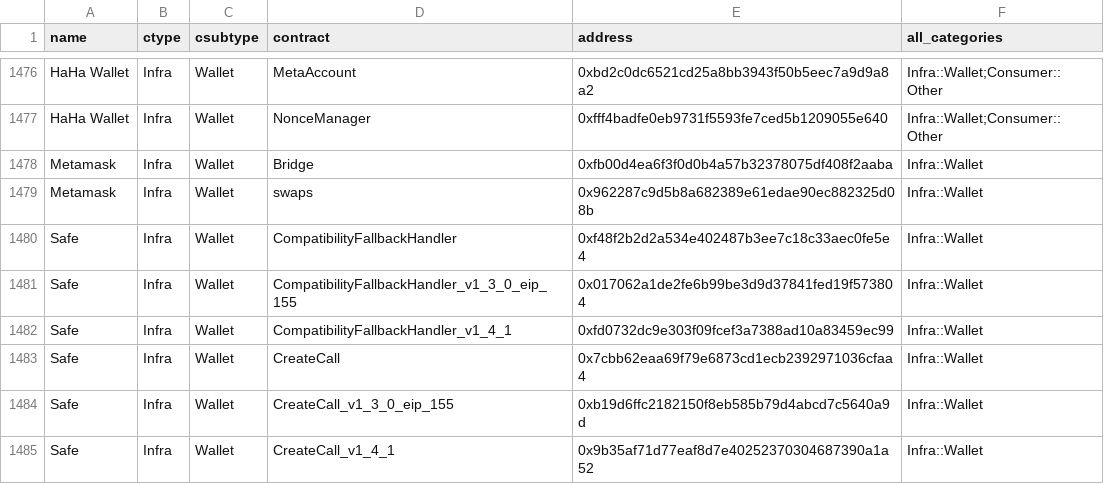
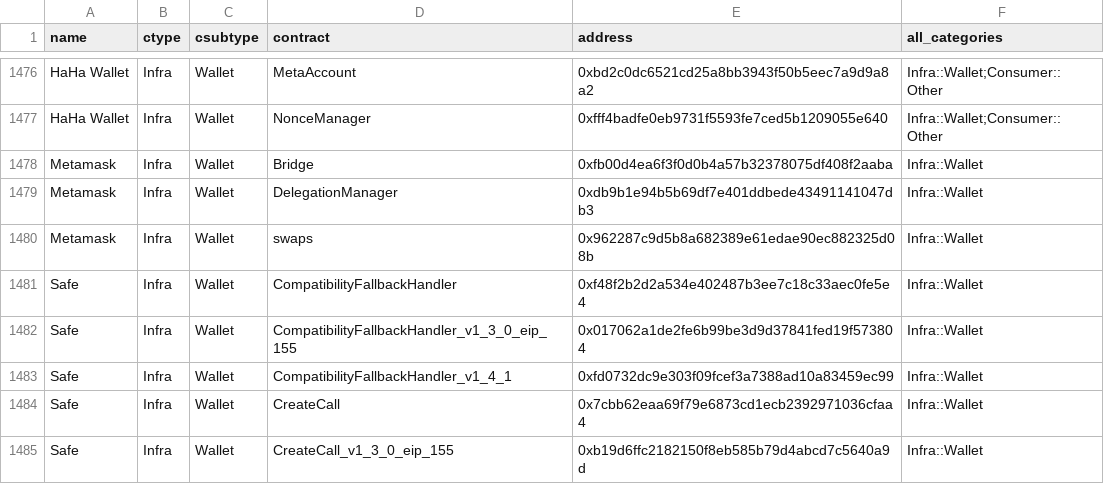
Before and after one commit to monad-crypto/protocols, a CSV file: protocols-mainnet.csv, drawn as a sheet; only a part is shown, gaps mark what is left out; the shorter side is filled out with more unchanged rows; the diff names each change by its address in the sheet, - before the commit and + after, or states it on an @@ line.

```diff
--- a/protocols-mainnet.csv
+++ b/protocols-mainnet.csv
+row 1479: Metamask | Infra | Wallet | DelegationManager | 0xdb9b1e94b5b69df7e401ddbede43491141047db3 | Infra::Wallet
```
Also changed, not shown: 1 other file.
